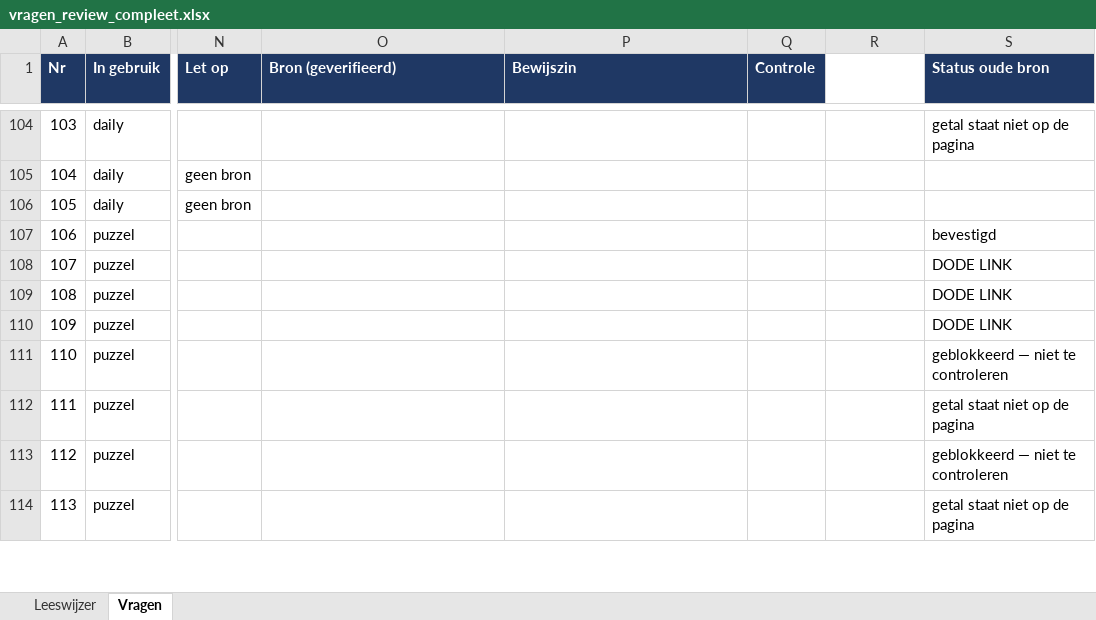
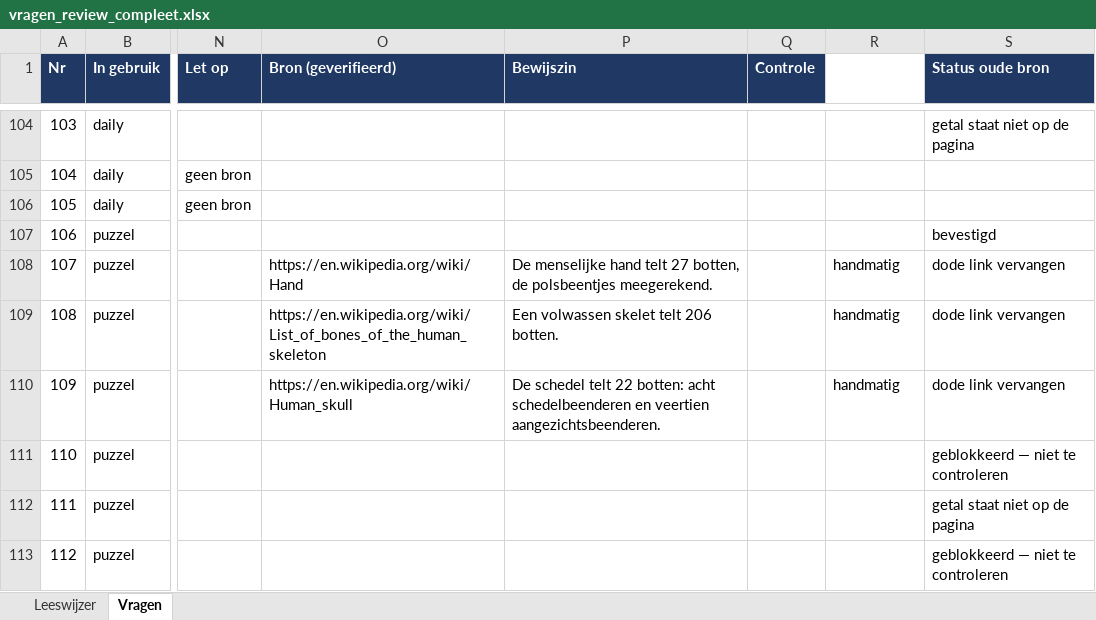
Before and after one commit to Berend-WT/nettoo, an Excel workbook: vragen/vragen_review_compleet.xlsx, sheet Vragen, drawn as a sheet; only a part is shown, gaps mark what is left out; the shorter side is filled out with more unchanged rows; values as stored, in another font and other column widths than the file's, no borders; the diff covers the shown part only; the diff names each change by its address in the sheet, - before the commit and + after, or states it on an @@ line.

```diff
--- a/vragen/vragen_review_compleet.xlsx (sheet Vragen)
+++ b/vragen/vragen_review_compleet.xlsx (sheet Vragen)
-O108 (Bron (geverifieerd)): (empty)
+O108 (Bron (geverifieerd)): https://en.wikipedia.org/wiki/Hand
-P108 (Bewijszin): (empty)
+P108 (Bewijszin): De menselijke hand telt 27 botten, de polsbeentjes meegerekend.
-R108:R110 (Vertrouwen bron): (empty)
+R108:R110 (Vertrouwen bron): handmatig
-S108:S110 (Status oude bron): DODE LINK
+S108:S110 (Status oude bron): dode link vervangen
-O109 (Bron (geverifieerd)): (empty)
+O109 (Bron (geverifieerd)): https://en.wikipedia.org/wiki/List_of_bones_of_the_human_skeleton
-P109 (Bewijszin): (empty)
+P109 (Bewijszin): Een volwassen skelet telt 206 botten.
-O110 (Bron (geverifieerd)): (empty)
+O110 (Bron (geverifieerd)): https://en.wikipedia.org/wiki/Human_skull
-P110 (Bewijszin): (empty)
+P110 (Bewijszin): De schedel telt 22 botten: acht schedelbeenderen en veertien aangezichtsbeenderen.
```
Also changed, not shown: 184 edited cells elsewhere in this sheet, 4 other files.
